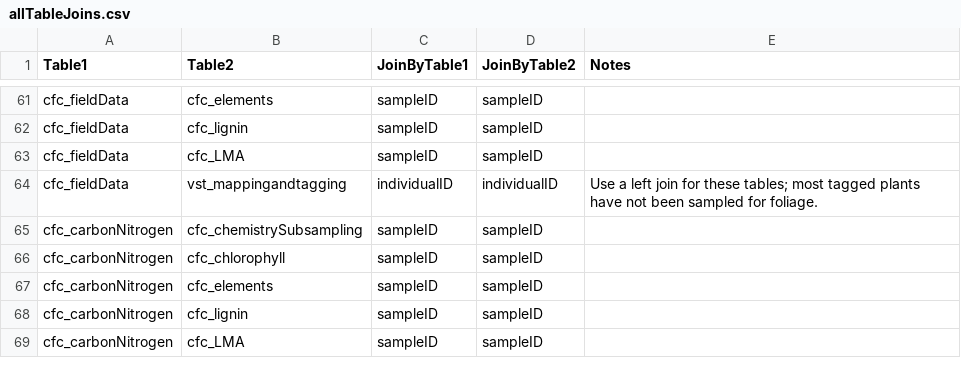
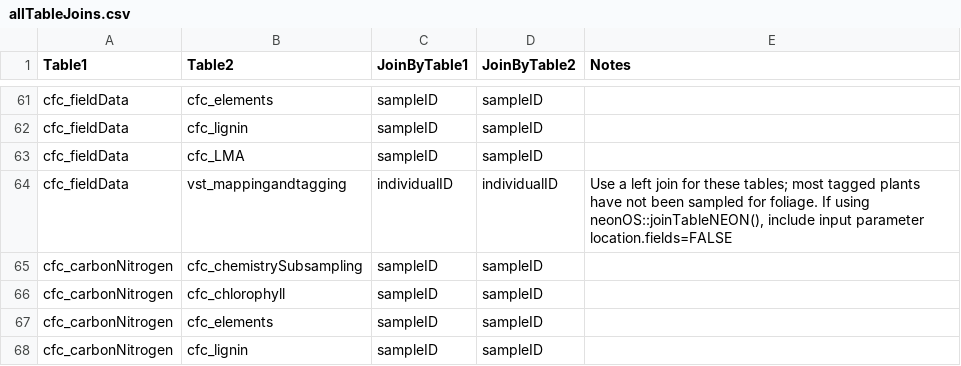
Before and after one commit to kcawley/NEON-quick-start-guides-1, a CSV file: allTableJoins.csv, drawn as a sheet; only a part is shown, gaps mark what is left out; the shorter side is filled out with more unchanged rows.

Commit message:
update cfc table join

```diff
--- a/allTableJoins.csv
+++ b/allTableJoins.csv
@@ -63,3 +63,3 @@
 "cfc_fieldData","cfc_LMA","sampleID","sampleID",""
-"cfc_fieldData","vst_mappingandtagging","individualID","individualID","Use a left join for these tables; most tagged plants have not been sampled for foliage."
+"cfc_fieldData","vst_mappingandtagging","individualID","individualID","Use a left join for these tables; most tagged plants have not been sampled for foliage. If using neonOS::joinTableNEON(), include input parameter location.fields=FALSE"
 "cfc_carbonNitrogen","cfc_chemistrySubsampling","sampleID","sampleID",""
```
Also changed, not shown: 1 other file.
